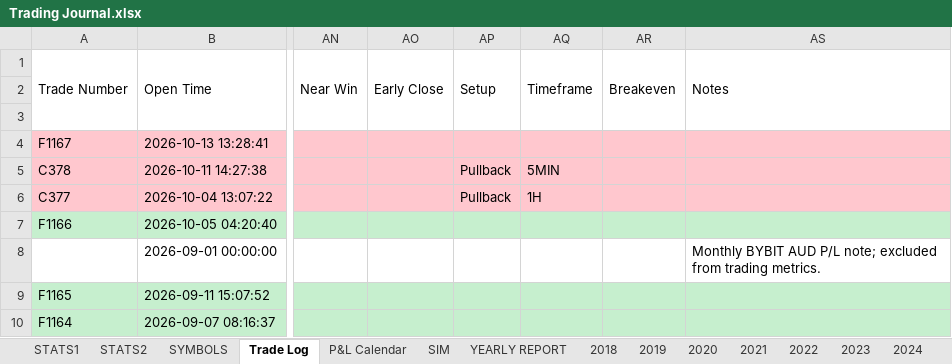
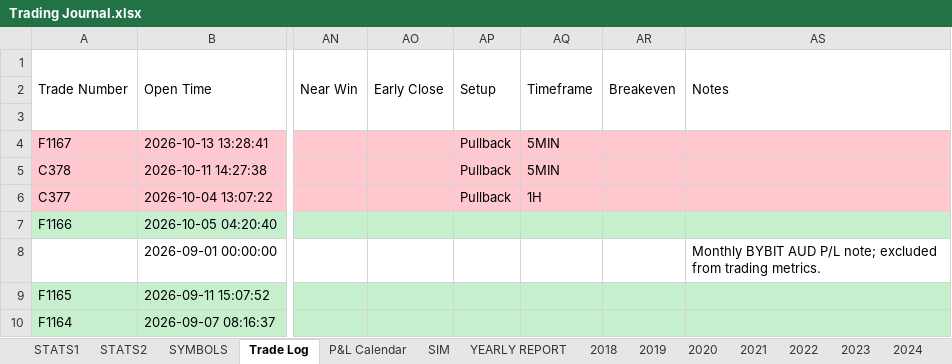
Before and after one commit to alexpsym/CODEX, an Excel workbook: journal/Trading Journal.xlsx, sheet Trade Log, drawn as a sheet; only a part is shown, gaps mark what is left out; values as stored, in another font and other column widths than the file's, no borders; conditional formats not drawn; the diff names each change by its address in the sheet, - before the commit and + after, or states it on an @@ line.

```diff
--- a/journal/Trading Journal.xlsx (sheet Trade Log)
+++ b/journal/Trading Journal.xlsx (sheet Trade Log)
-AP4 (Setup): (empty)
+AP4 (Setup): Pullback
-AQ4 (Timeframe): (empty)
+AQ4 (Timeframe): 5MIN
```
Also changed, not shown: sheet SIM, charts or pictures.
